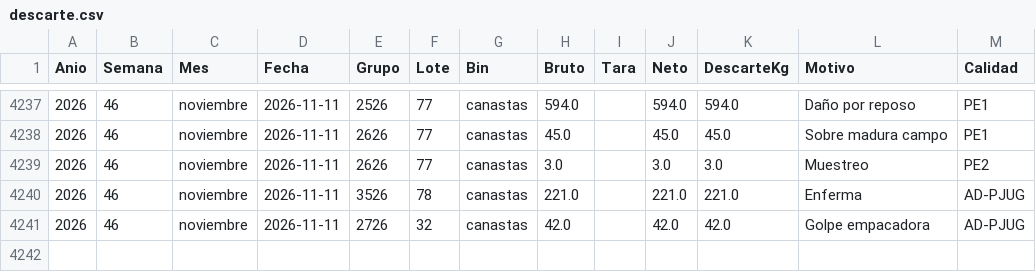
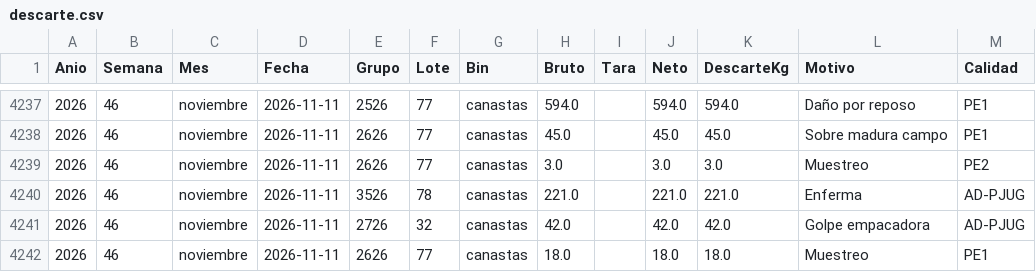
Before and after one commit to logisticaguapa-arch/inventario-fruta, a CSV file: descarte.csv, drawn as a sheet; only a part is shown, gaps mark what is left out.

```diff
--- a/descarte.csv
+++ b/descarte.csv
@@ -4241 +4241,2 @@ Anio,Semana,Mes,Fecha,Grupo,Lote,Bin,Bruto,Tara,Neto,DescarteKg,Motivo,Calidad
 2026,46,noviembre,2026-11-11,2726,32,canastas,42.0,,42.0,42.0,Golpe empacadora,AD-PJUG
+2026,46,noviembre,2026-11-11,2626,77,canastas,18.0,,18.0,18.0,Muestreo,PE1
```
Also changed, not shown: horaingreso.csv, inventario.csv, 3 other files.
